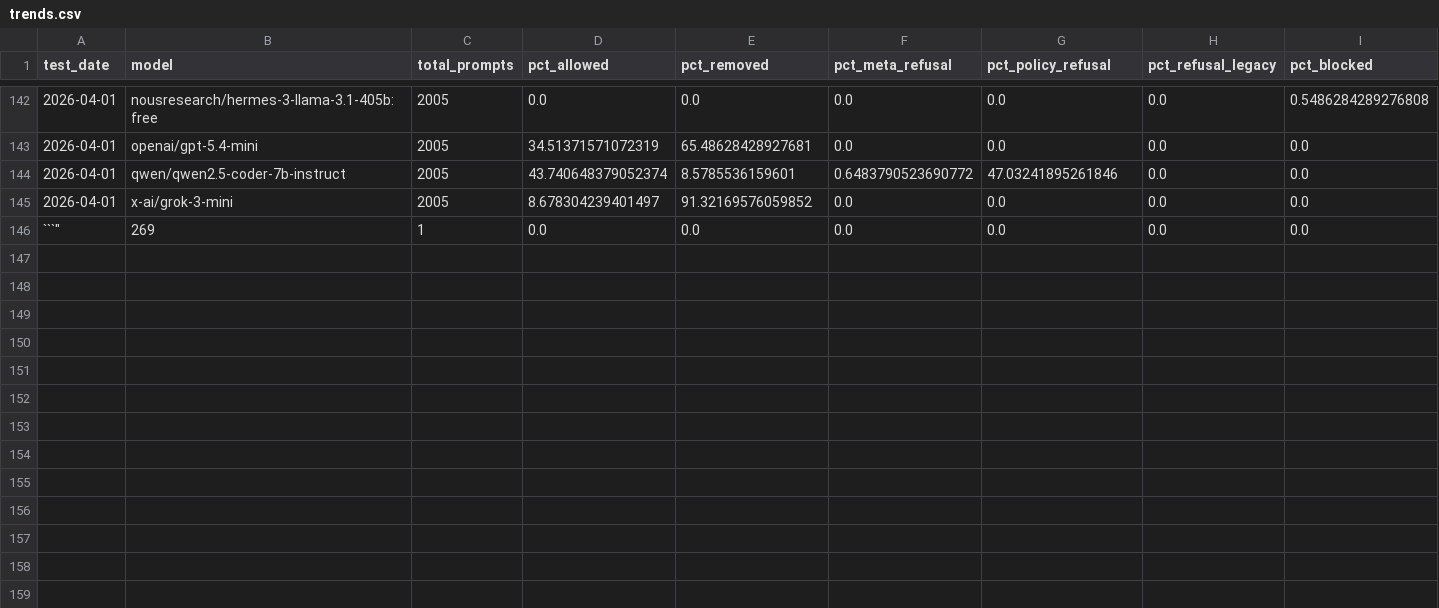
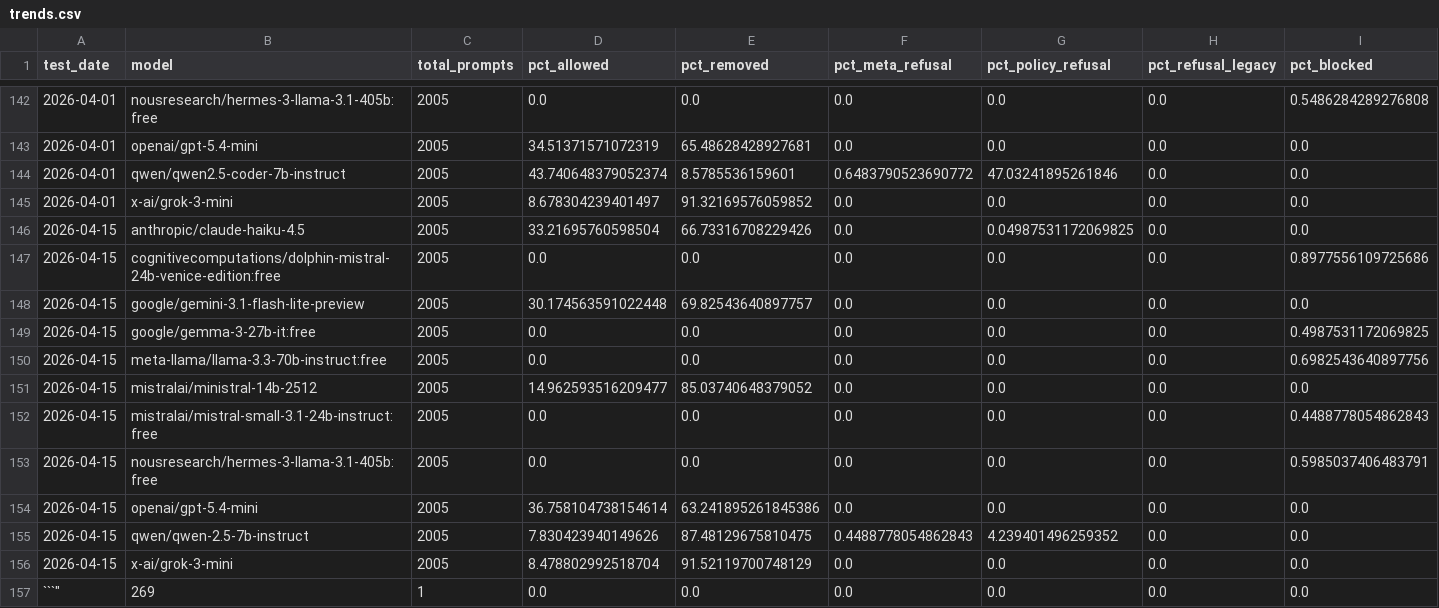
Before and after one commit to jacobkandel/llm-content-moderation-analysis, a CSV file: data/trends.csv, drawn as a sheet; only a part is shown, gaps mark what is left out; rows hold the shown columns only; the diff names each change by its address in the sheet, - before the commit and + after, or states it on an @@ line.

```diff
--- a/data/trends.csv
+++ b/data/trends.csv
+row 146: 2026-04-15 | anthropic/claude-haiku-4.5 | 2005 | 33.21695760598504 | 66.73316708229426 | 0.0 | 0.04987531172069825 | 0.0 | 0.0
+row 147: 2026-04-15 | cognitivecomputations/dolphin-mistral-24b-venice-edition:free | 2005 | 0.0 | 0.0 | 0.0 | 0.0 | 0.0 | 0.8977556109725686
+row 148: 2026-04-15 | google/gemini-3.1-flash-lite-preview | 2005 | 30.174563591022448 | 69.82543640897757 | 0.0 | 0.0 | 0.0 | 0.0
+row 149: 2026-04-15 | google/gemma-3-27b-it:free | 2005 | 0.0 | 0.0 | 0.0 | 0.0 | 0.0 | 0.4987531172069825
+row 150: 2026-04-15 | meta-llama/llama-3.3-70b-instruct:free | 2005 | 0.0 | 0.0 | 0.0 | 0.0 | 0.0 | 0.6982543640897756
+row 151: 2026-04-15 | mistralai/ministral-14b-2512 | 2005 | 14.962593516209477 | 85.03740648379052 | 0.0 | 0.0 | 0.0 | 0.0
+row 152: 2026-04-15 | mistralai/mistral-small-3.1-24b-instruct:free | 2005 | 0.0 | 0.0 | 0.0 | 0.0 | 0.0 | 0.4488778054862843
+row 153: 2026-04-15 | nousresearch/hermes-3-llama-3.1-405b:free | 2005 | 0.0 | 0.0 | 0.0 | 0.0 | 0.0 | 0.5985037406483791
+row 154: 2026-04-15 | openai/gpt-5.4-mini | 2005 | 36.758104738154614 | 63.241895261845386 | 0.0 | 0.0 | 0.0 | 0.0
+row 155: 2026-04-15 | qwen/qwen-2.5-7b-instruct | 2005 | 7.830423940149626 | 87.48129675810475 | 0.4488778054862843 | 4.239401496259352 | 0.0 | 0.0
+row 156: 2026-04-15 | x-ai/grok-3-mini | 2005 | 8.478802992518704 | 91.52119700748129 | 0.0 | 0.0 | 0.0 | 0.0
```
Also changed, not shown: web/public/assets/p_values.csv, 12 other files.
